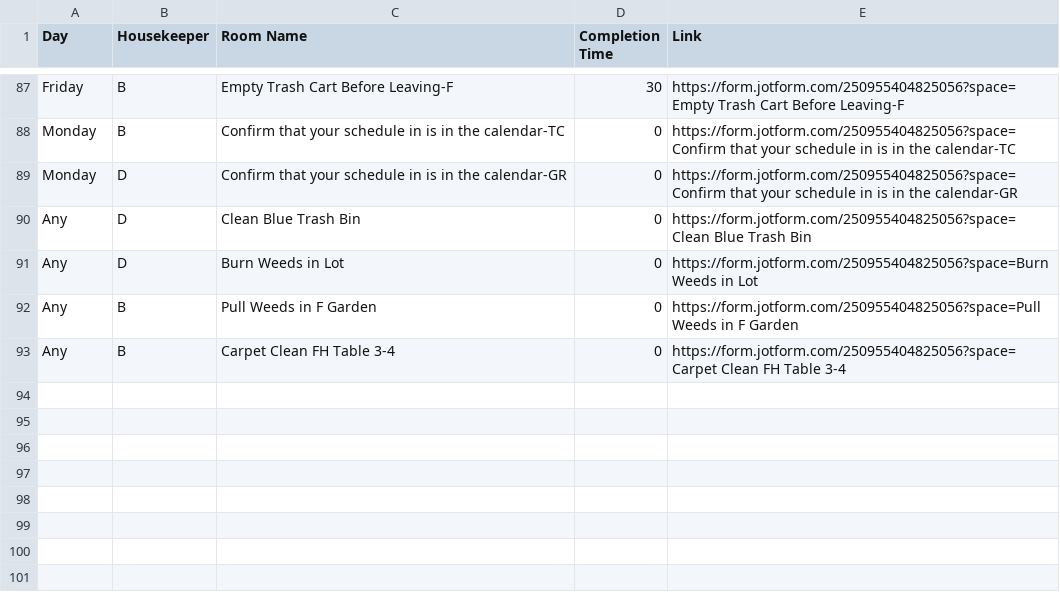
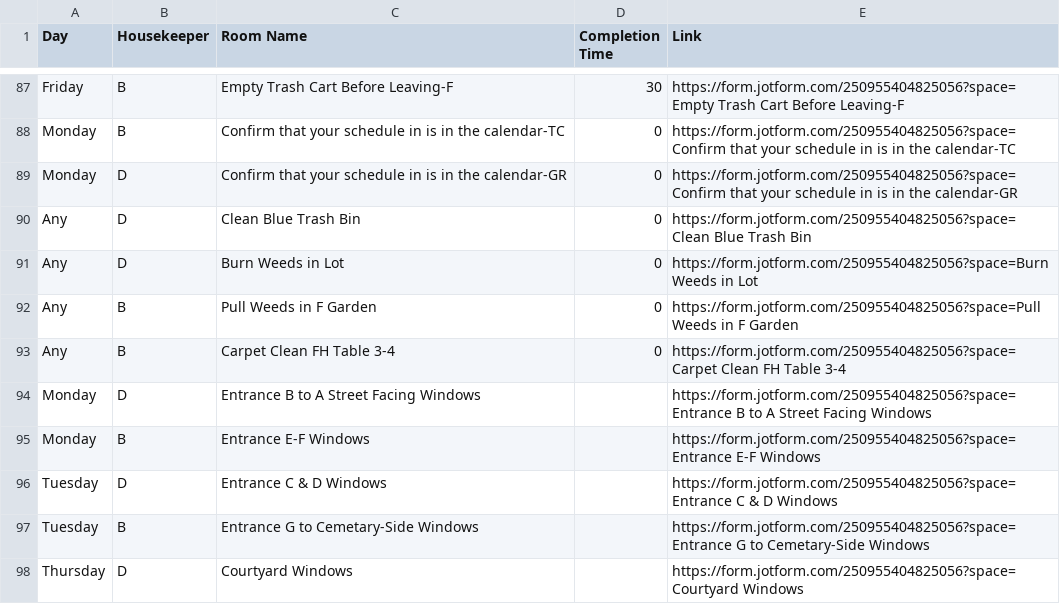
Before and after one commit to nothinghysterical/repository, a CSV file: schedules/Colerain-Week2.csv, drawn as a sheet; only a part is shown, gaps mark what is left out.

```diff
--- a/schedules/Colerain-Week2.csv
+++ b/schedules/Colerain-Week2.csv
@@ -93 +93,6 @@ Any,B,Pull Weeds in F Garden,0,https://form.jotform.com/250955404825056?space=Pu
 Any,B,Carpet Clean FH Table 3-4,0,https://form.jotform.com/250955404825056?space=Carpet Clean FH Table 3-4
+Monday,D,Entrance B to A Street Facing Windows,,https://form.jotform.com/250955404825056?space=Entrance B to A Street Facing Windows
+Monday,B,Entrance E-F Windows,,https://form.jotform.com/250955404825056?space=Entrance E-F Windows
+Tuesday,D,Entrance C & D Windows,,https://form.jotform.com/250955404825056?space=Entrance C & D Windows
+Tuesday,B,Entrance G to Cemetary-Side Windows,,https://form.jotform.com/250955404825056?space=Entrance G to Cemetary-Side Windows
+Thursday,D,Courtyard Windows,,https://form.jotform.com/250955404825056?space=Courtyard Windows
```
Also changed, not shown: schedules/Colerain-Week1.csv, schedules/Colerain-Week4.csv.
